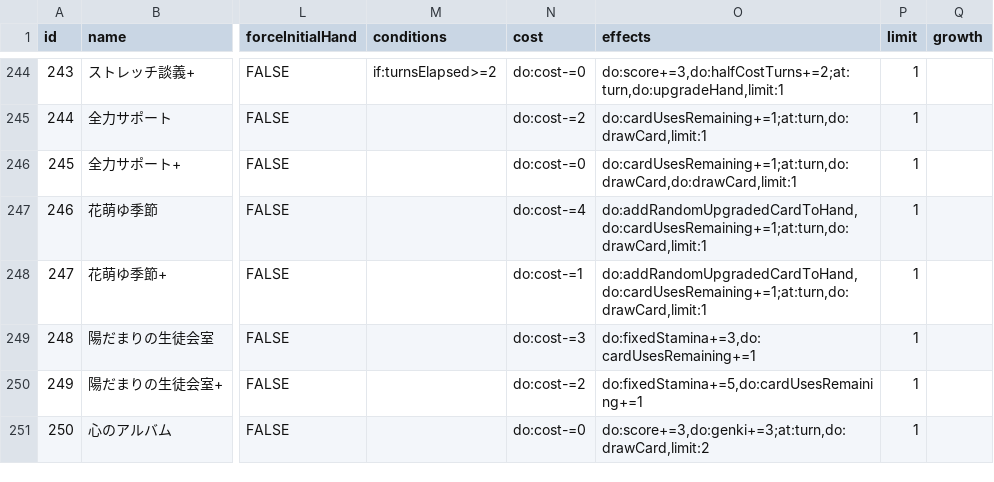
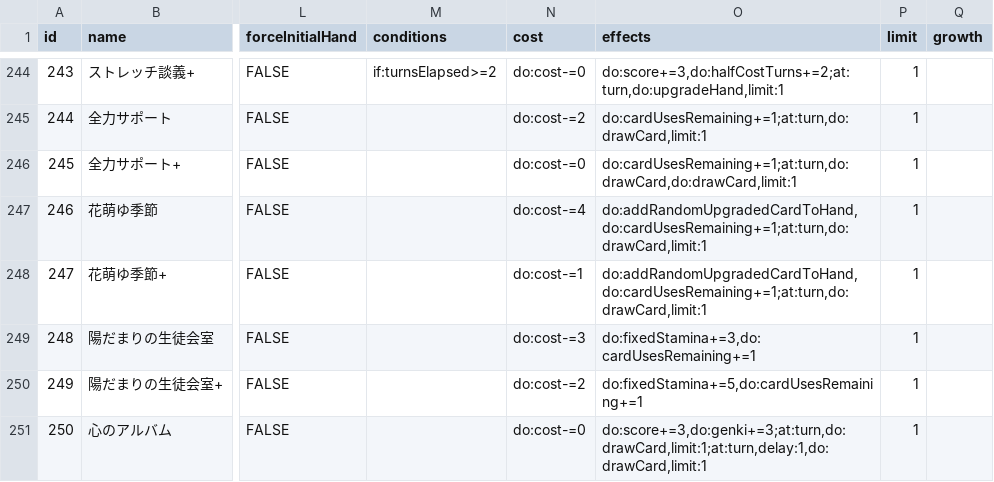
Before and after one commit to surisuririsu/gakumas-tools, a CSV file: packages/gakumas-data/csv/skill_cards.csv, drawn as a sheet; only a part is shown, gaps mark what is left out; the diff covers the shown part only; the diff names each change by its address in the sheet, - before the commit and + after, or states it on an @@ line.

Commit message:
Fix reserved effects and random card use

```diff
--- a/packages/gakumas-data/csv/skill_cards.csv
+++ b/packages/gakumas-data/csv/skill_cards.csv
-O251 (effects): do:score+=3,do:genki+=3;at:turn,do:drawCard,limit:2
+O251 (effects): do:score+=3,do:genki+=3;at:turn,do:drawCard,limit:1;at:turn,delay:1,do:drawCard,limit:1
```
Also changed, not shown: 9 edited cells elsewhere in this file, packages/gakumas-data-structured/csv/customizations.csv, packages/gakumas-data-structured/csv/skill_cards.csv, 15 other files.
